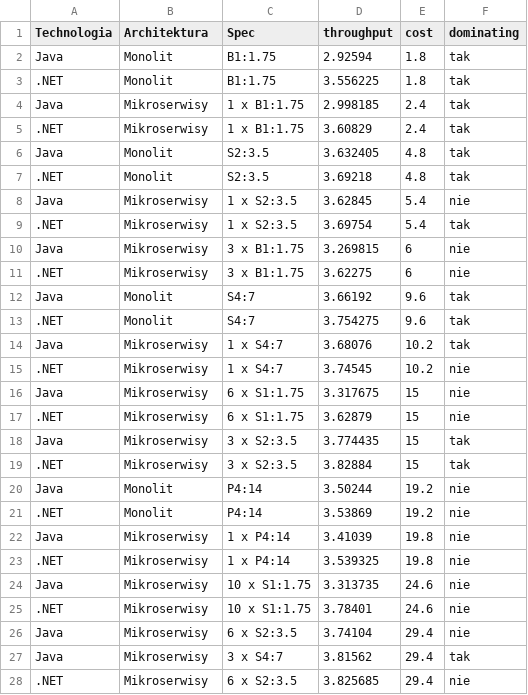
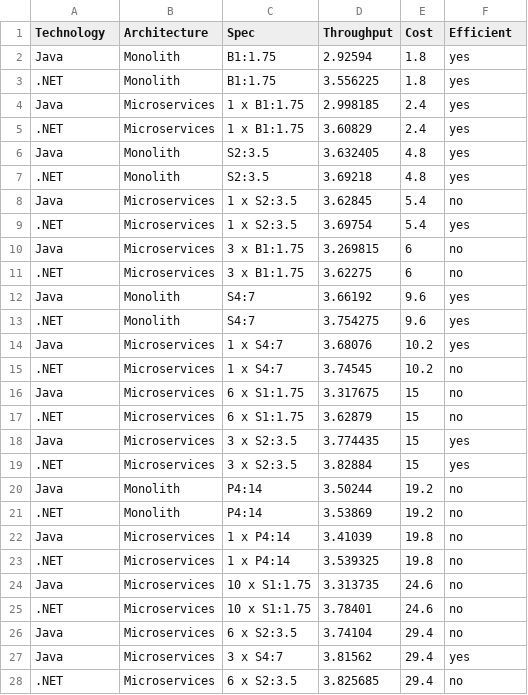
Before and after one commit to przybylek/Monolith-vs-Microservices, a CSV file: AzureAppService/apps-city-cost.csv, drawn as a sheet; only a part is shown; the diff covers the shown part only.

```diff
--- a/AzureAppService/apps-city-cost.csv
+++ b/AzureAppService/apps-city-cost.csv
@@ -1,28 +1,28 @@
-Technologia,Architektura,Spec,throughput,cost,dominating
-Java,Monolit,B1:1.75,2.92594,1.8,tak
-.NET,Monolit,B1:1.75,3.556225,1.8,tak
-Java,Mikroserwisy,1 x B1:1.75,2.998185,2.4,tak
-.NET,Mikroserwisy,1 x B1:1.75,3.60829,2.4,tak
-Java,Monolit,S2:3.5,3.632405,4.8,tak
-.NET,Monolit,S2:3.5,3.69218,4.8,tak
-Java,Mikroserwisy,1 x S2:3.5,3.62845,5.4,nie
-.NET,Mikroserwisy,1 x S2:3.5,3.69754,5.4,tak
-Java,Mikroserwisy,3 x B1:1.75,3.269815,6,nie
-.NET,Mikroserwisy,3 x B1:1.75,3.62275,6,nie
-Java,Monolit,S4:7,3.66192,9.6,tak
-.NET,Monolit,S4:7,3.754275,9.6,tak
-Java,Mikroserwisy,1 x S4:7,3.68076,10.2,tak
-.NET,Mikroserwisy,1 x S4:7,3.74545,10.2,nie
-Java,Mikroserwisy,6 x S1:1.75,3.317675,15,nie
-.NET,Mikroserwisy,6 x S1:1.75,3.62879,15,nie
-Java,Mikroserwisy,3 x S2:3.5,3.774435,15,tak
-.NET,Mikroserwisy,3 x S2:3.5,3.82884,15,tak
-Java,Monolit,P4:14,3.50244,19.2,nie
-.NET,Monolit,P4:14,3.53869,19.2,nie
-Java,Mikroserwisy,1 x P4:14,3.41039,19.8,nie
-.NET,Mikroserwisy,1 x P4:14,3.539325,19.8,nie
-Java,Mikroserwisy,10 x S1:1.75,3.313735,24.6,nie
-.NET,Mikroserwisy,10 x S1:1.75,3.78401,24.6,nie
-Java,Mikroserwisy,6 x S2:3.5,3.74104,29.4,nie
-Java,Mikroserwisy,3 x S4:7,3.81562,29.4,tak
-.NET,Mikroserwisy,6 x S2:3.5,3.825685,29.4,nie
+Technology,Architecture,Spec,Throughput,Cost,Efficient
+Java,Monolith,B1:1.75,2.92594,1.8,yes
+.NET,Monolith,B1:1.75,3.556225,1.8,yes
+Java,Microservices,1 x B1:1.75,2.998185,2.4,yes
+.NET,Microservices,1 x B1:1.75,3.60829,2.4,yes
+Java,Monolith,S2:3.5,3.632405,4.8,yes
+.NET,Monolith,S2:3.5,3.69218,4.8,yes
+Java,Microservices,1 x S2:3.5,3.62845,5.4,no
+.NET,Microservices,1 x S2:3.5,3.69754,5.4,yes
+Java,Microservices,3 x B1:1.75,3.269815,6,no
+.NET,Microservices,3 x B1:1.75,3.62275,6,no
+Java,Monolith,S4:7,3.66192,9.6,yes
+.NET,Monolith,S4:7,3.754275,9.6,yes
+Java,Microservices,1 x S4:7,3.68076,10.2,yes
+.NET,Microservices,1 x S4:7,3.74545,10.2,no
+Java,Microservices,6 x S1:1.75,3.317675,15,no
+.NET,Microservices,6 x S1:1.75,3.62879,15,no
+Java,Microservices,3 x S2:3.5,3.774435,15,yes
+.NET,Microservices,3 x S2:3.5,3.82884,15,yes
+Java,Monolith,P4:14,3.50244,19.2,no
+.NET,Monolith,P4:14,3.53869,19.2,no
+Java,Microservices,1 x P4:14,3.41039,19.8,no
+.NET,Microservices,1 x P4:14,3.539325,19.8,no
+Java,Microservices,10 x S1:1.75,3.313735,24.6,no
+.NET,Microservices,10 x S1:1.75,3.78401,24.6,no
+Java,Microservices,6 x S2:3.5,3.74104,29.4,no
+Java,Microservices,3 x S4:7,3.81562,29.4,yes
+.NET,Microservices,6 x S2:3.5,3.825685,29.4,no
```
Also changed, not shown: 34 edited cells elsewhere in this file, AzureAppService/Ranking.csv, AzureAppService/apps-route-cost.csv, 32 other files.
